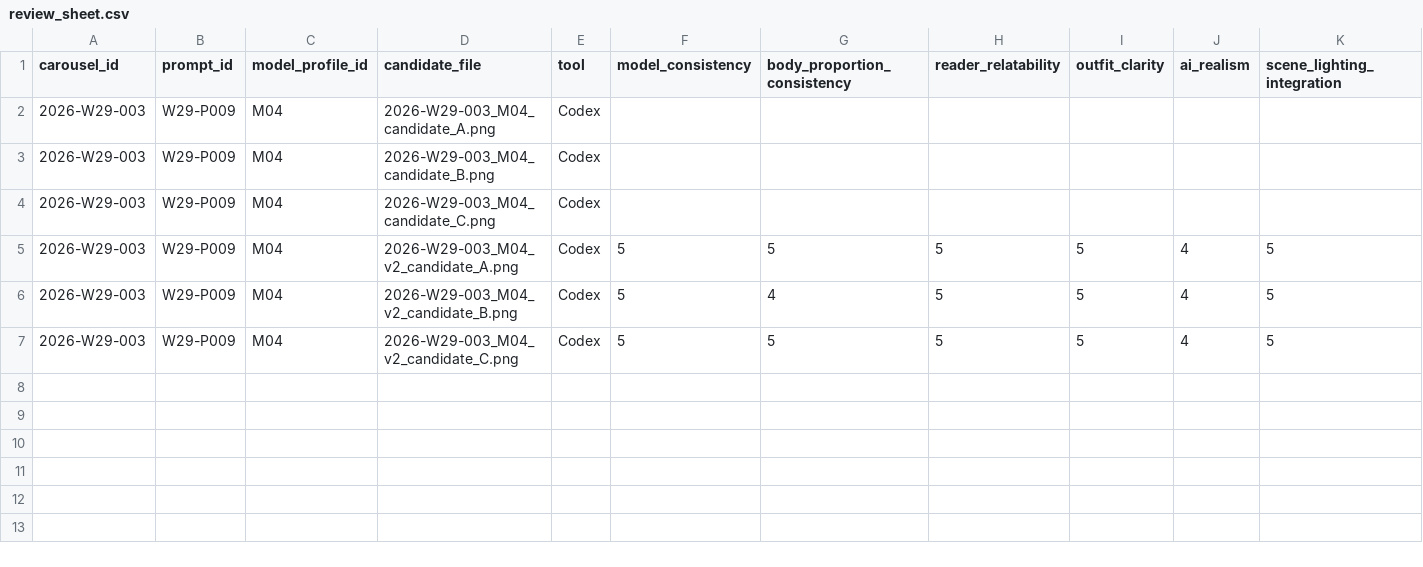
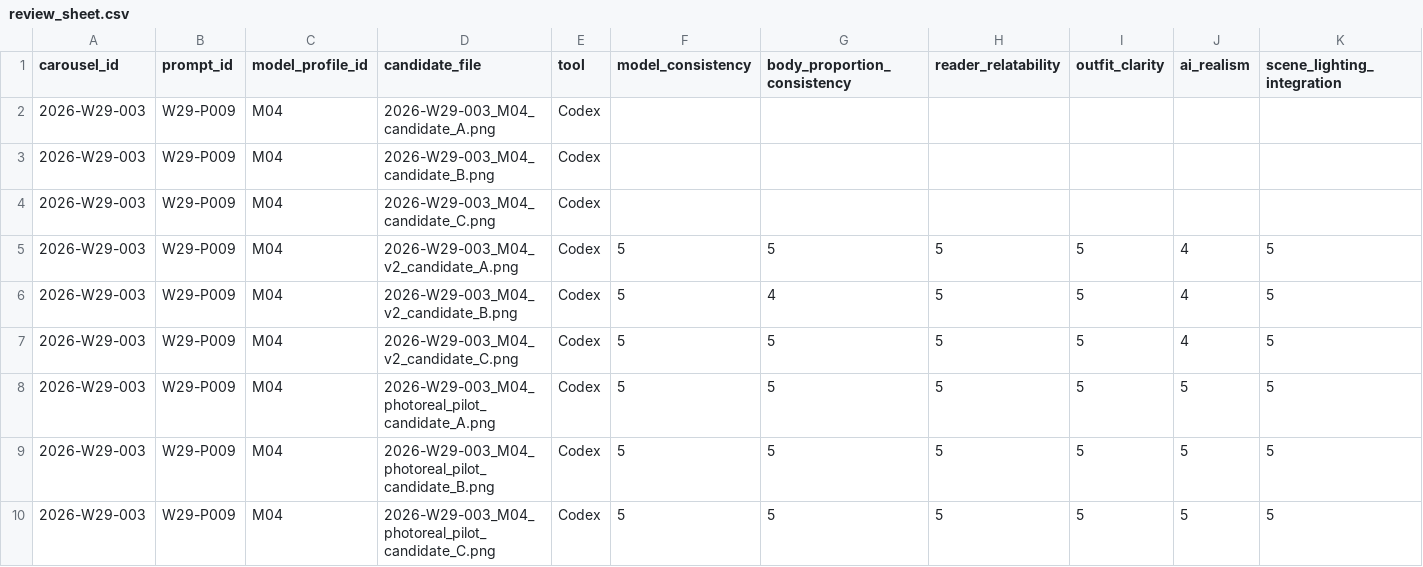
Before and after one commit to fcsh1526/codex-fittingrooom, a CSV file: 10_automation/runs/2026-W29/generated_images/2026-W29-003/review_sheet.csv, drawn as a sheet; only a part is shown; rows hold the shown columns only; the diff names each change by its address in the sheet, - before the commit and + after, or states it on an @@ line.

```diff
--- a/10_automation/runs/2026-W29/generated_images/2026-W29-003/review_sheet.csv
+++ b/10_automation/runs/2026-W29/generated_images/2026-W29-003/review_sheet.csv
+row 8: 2026-W29-003 | W29-P009 | M04 | 2026-W29-003_M04_photoreal_pilot_candidate_A.png | Codex | 5 | 5 | 5 | 5 | 5 | 5
+row 9: 2026-W29-003 | W29-P009 | M04 | 2026-W29-003_M04_photoreal_pilot_candidate_B.png | Codex | 5 | 5 | 5 | 5 | 5 | 5
+row 10: 2026-W29-003 | W29-P009 | M04 | 2026-W29-003_M04_photoreal_pilot_candidate_C.png | Codex | 5 | 5 | 5 | 5 | 5 | 5
```
Also changed, not shown: 10_automation/runs/2026-W29/canva_asset_slots.csv, 10_automation/runs/2026-W29/daily_queue.csv, 44 other files.
